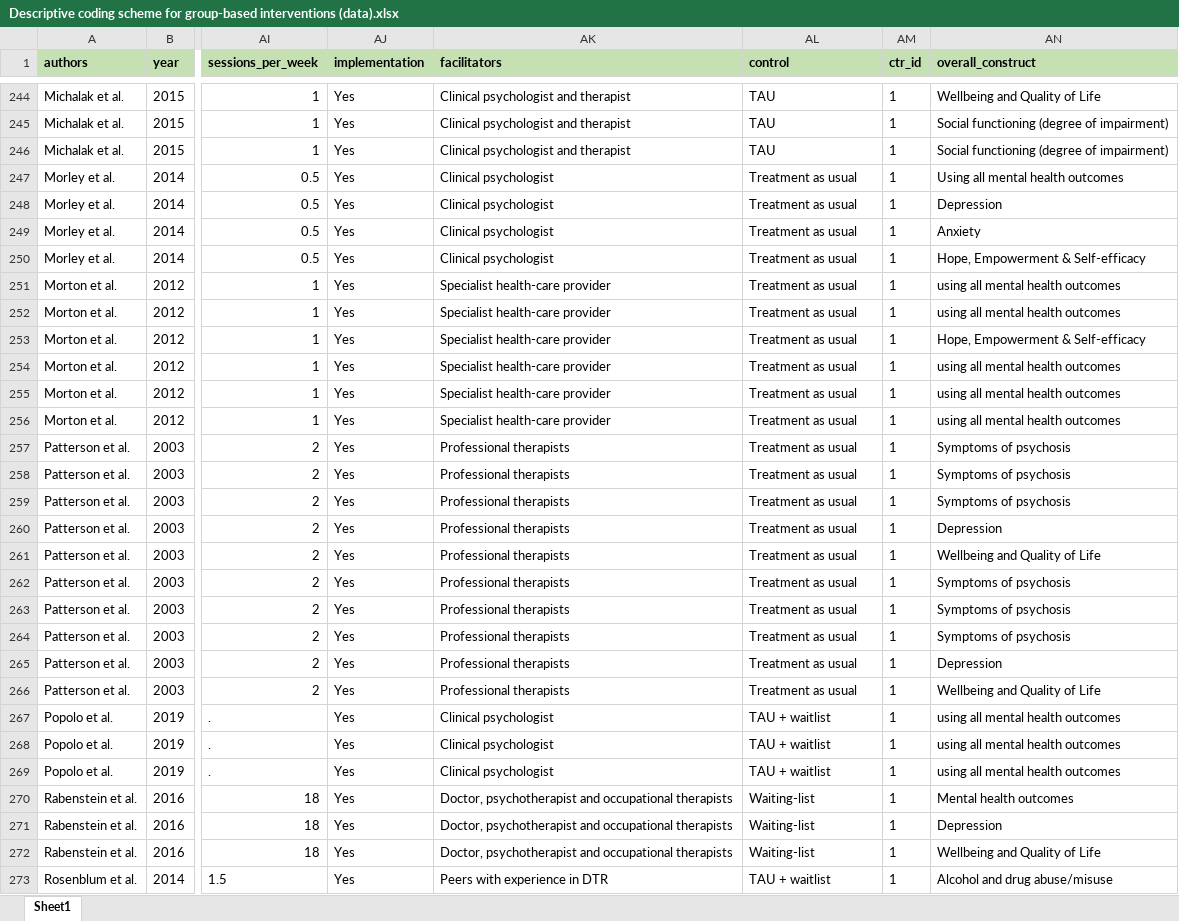
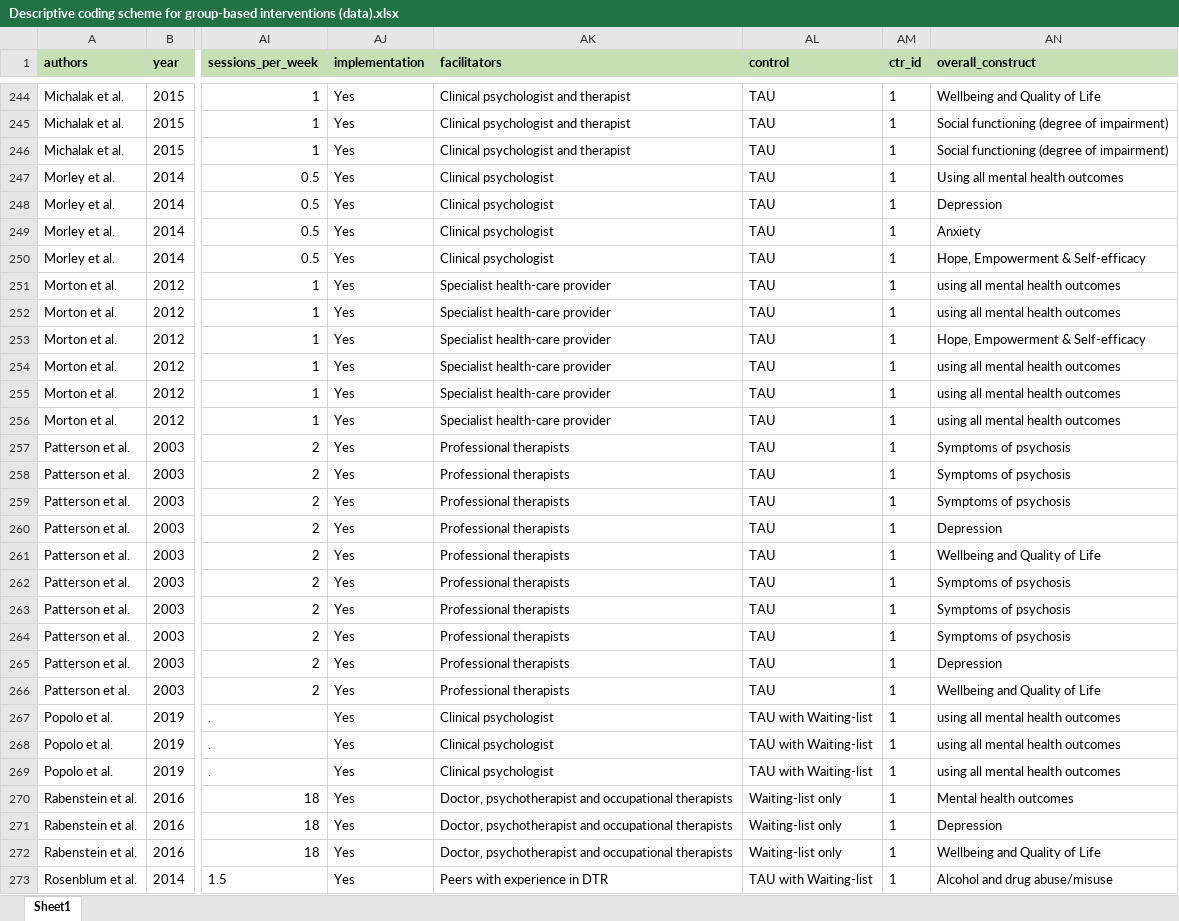
Before and after one commit to MikkelVembye/Group-based-interventions, an Excel workbook: ES calc/Descriptive coding scheme for group-based interventions (data).xlsx, sheet Sheet1, drawn as a sheet; only a part is shown, gaps mark what is left out; values as stored, in another font and other column widths than the file's, no borders; the diff covers the shown part only; the diff names each change by its address in the sheet, - before the commit and + after, or states it on an @@ line.

Commit message:
Update Control group categorization

```diff
--- a/ES calc/Descriptive coding scheme for group-based interventions (data).xlsx (sheet Sheet1)
+++ b/ES calc/Descriptive coding scheme for group-based interventions (data).xlsx (sheet Sheet1)
-AL247:AL266 (control): Treatment as usual
+AL247:AL266 (control): TAU
-AL267:AL269 (control): TAU + waitlist
+AL267:AL269 (control): TAU with Waiting-list
-AL270:AL272 (control): Waiting-list
+AL270:AL272 (control): Waiting-list only
-AL273 (control): TAU + waitlist
+AL273 (control): TAU with Waiting-list
```
Also changed, not shown: 240 edited cells elsewhere in this sheet, 1 other file.
